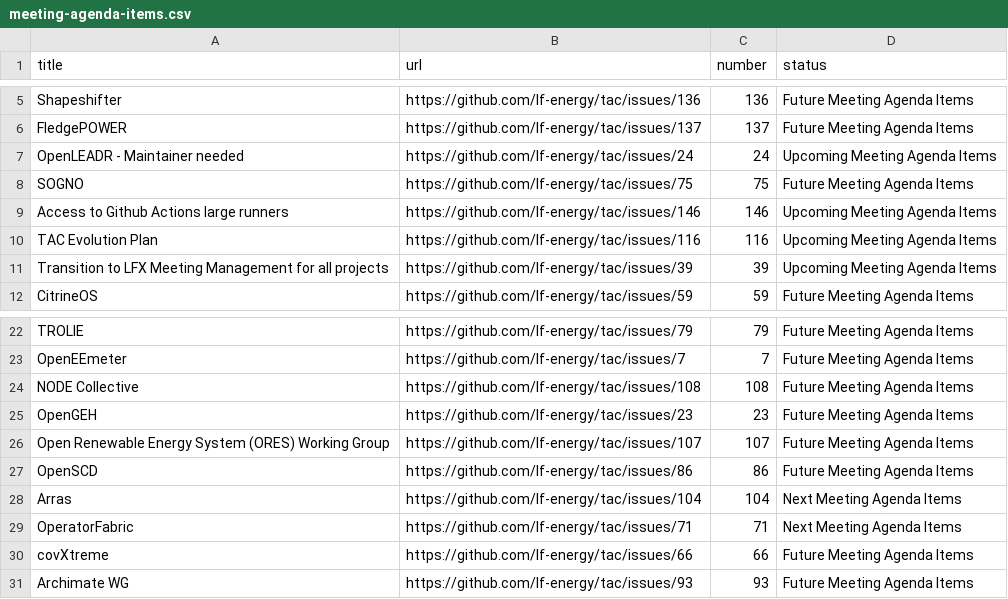
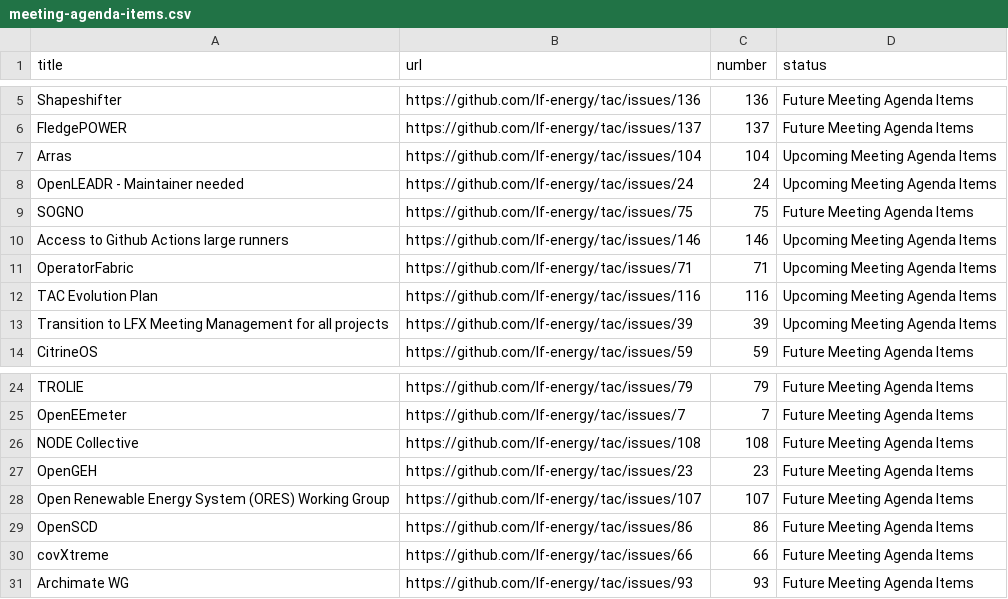
Before and after one commit to lf-energy/tac, a CSV file: _data/meeting-agenda-items.csv, drawn as a sheet; only a part is shown, gaps mark what is left out.

```diff
--- a/_data/meeting-agenda-items.csv
+++ b/_data/meeting-agenda-items.csv
@@ -6,2 +6,3 @@ Shapeshifter,https://github.com/lf-energy/tac/issues/136,136,Future Meeting Agen
 FledgePOWER,https://github.com/lf-energy/tac/issues/137,137,Future Meeting Agenda Items
+Arras,https://github.com/lf-energy/tac/issues/104,104,Upcoming Meeting Agenda Items
 OpenLEADR - Maintainer needed,https://github.com/lf-energy/tac/issues/24,24,Upcoming Meeting Agenda Items
@@ -9,2 +10,3 @@ SOGNO,https://github.com/lf-energy/tac/issues/75,75,Future Meeting Agenda Items
 Access to Github Actions large runners,https://github.com/lf-energy/tac/issues/146,146,Upcoming Meeting Agenda Items
+OperatorFabric,https://github.com/lf-energy/tac/issues/71,71,Upcoming Meeting Agenda Items
 TAC Evolution Plan,https://github.com/lf-energy/tac/issues/116,116,Upcoming Meeting Agenda Items
@@ -27,4 +29,2 @@ Open Renewable Energy System (ORES) Working Group,https://github.com/lf-energy/t
 OpenSCD,https://github.com/lf-energy/tac/issues/86,86,Future Meeting Agenda Items
-Arras,https://github.com/lf-energy/tac/issues/104,104,Next Meeting Agenda Items
-OperatorFabric,https://github.com/lf-energy/tac/issues/71,71,Next Meeting Agenda Items
 covXtreme,https://github.com/lf-energy/tac/issues/66,66,Future Meeting Agenda Items
```
